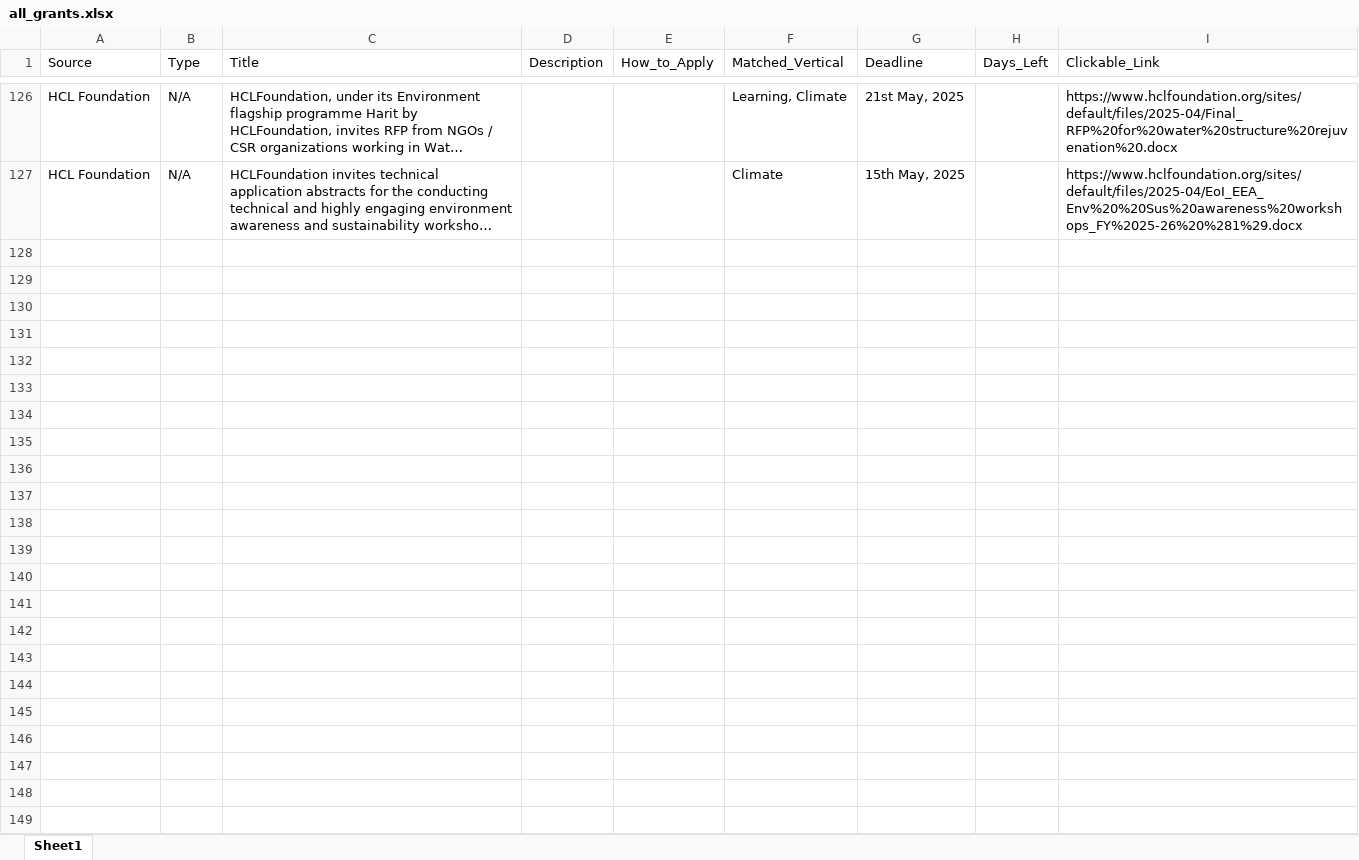
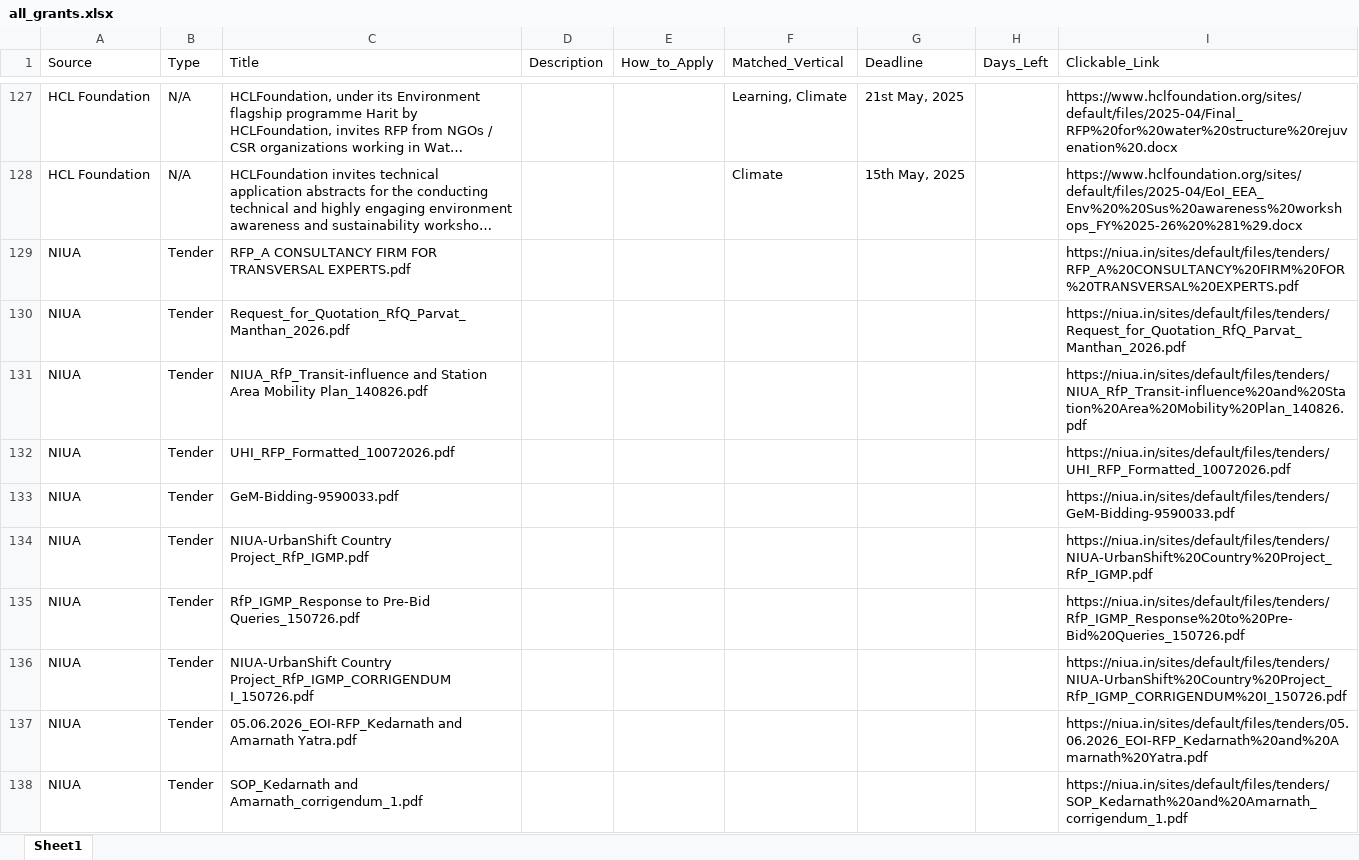
Before and after one commit to RajuSakshena/all-scraping, an Excel workbook: all_grants.xlsx, sheet Sheet1, drawn as a sheet; only a part is shown, gaps mark what is left out; long unchanged cells end in …; values as stored, in another font and other column widths than the file's, no borders; the diff covers the shown part only; the diff names each change by its address in the sheet, - before the commit and + after, or states it on an @@ line.

```diff
--- a/all_grants.xlsx (sheet Sheet1)
+++ b/all_grants.xlsx (sheet Sheet1)
+row 129: NIUA | Tender | RFP_A CONSULTANCY FIRM FOR TRANSVERSAL EXPERTS.pdf |  |  |  |  |  | https://niua.in/sites/default/files/tenders/RFP_A%20CONSULTANCY%20FIRM%20FOR%20TRANSVERSAL%20EXPERTS.pdf
+row 130: NIUA | Tender | Request_for_Quotation_RfQ_Parvat_Manthan_2026.pdf |  |  |  |  |  | https://niua.in/sites/default/files/tenders/Request_for_Quotation_RfQ_Parvat_Manthan_2026.pdf
+row 131: NIUA | Tender | NIUA_RfP_Transit-influence and Station Area Mobility Plan_140826.pdf |  |  |  |  |  | https://niua.in/sites/default/files/tenders/NIUA_RfP_Transit-influence%20and%20Station%20Area%20Mobility%20Plan_140826.pdf
+row 132: NIUA | Tender | UHI_RFP_Formatted_10072026.pdf |  |  |  |  |  | https://niua.in/sites/default/files/tenders/UHI_RFP_Formatted_10072026.pdf
+row 133: NIUA | Tender | GeM-Bidding-9590033.pdf |  |  |  |  |  | https://niua.in/sites/default/files/tenders/GeM-Bidding-9590033.pdf
+row 134: NIUA | Tender | NIUA-UrbanShift Country Project_RfP_IGMP.pdf |  |  |  |  |  | https://niua.in/sites/default/files/tenders/NIUA-UrbanShift%20Country%20Project_RfP_IGMP.pdf
+row 135: NIUA | Tender | RfP_IGMP_Response to Pre-Bid Queries_150726.pdf |  |  |  |  |  | https://niua.in/sites/default/files/tenders/RfP_IGMP_Response%20to%20Pre-Bid%20Queries_150726.pdf
+row 136: NIUA | Tender | NIUA-UrbanShift Country Project_RfP_IGMP_CORRIGENDUM I_150726.pdf |  |  |  |  |  | https://niua.in/sites/default/files/tenders/NIUA-UrbanShift%20Country%20Project_RfP_IGMP_CORRIGENDUM%20I_150726.pdf
+row 137: NIUA | Tender | 05.06.2026_EOI-RFP_Kedarnath and Amarnath Yatra.pdf |  |  |  |  |  | https://niua.in/sites/default/files/tenders/05.06.2026_EOI-RFP_Kedarnath%20and%20Amarnath%20Yatra.pdf
+row 138: NIUA | Tender | SOP_Kedarnath and Amarnath_corrigendum_1.pdf |  |  |  |  |  | https://niua.in/sites/default/files/tenders/SOP_Kedarnath%20and%20Amarnath_corrigendum_1.pdf
```
Also changed, not shown: 51 added rows, 30 removed rows and 72 edited cells elsewhere in this sheet.
